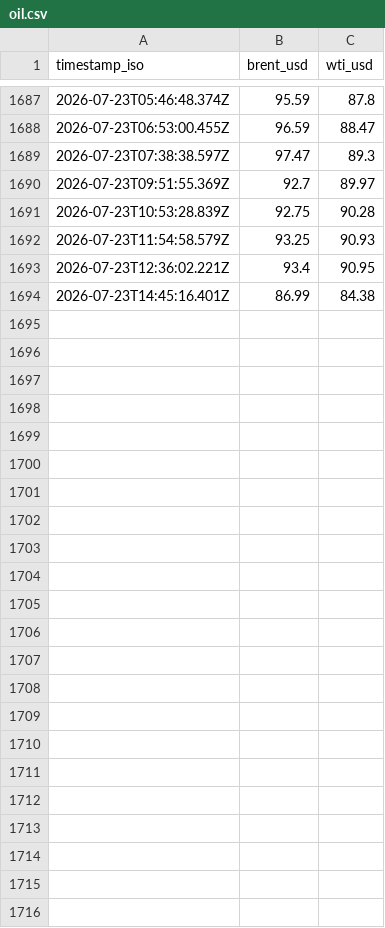
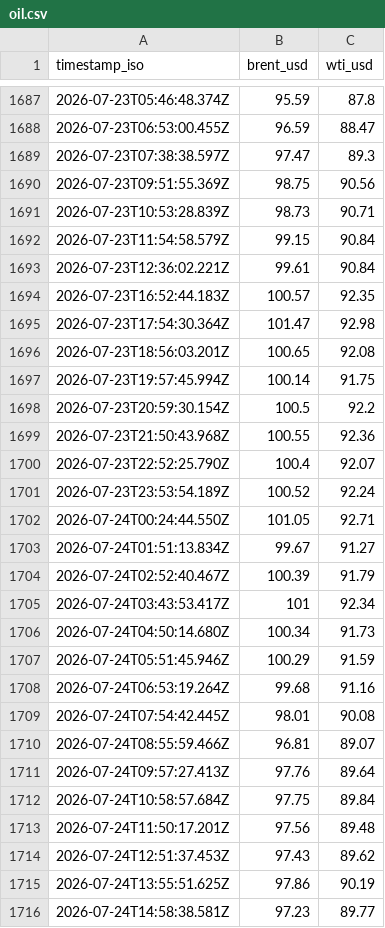
Before and after one commit to jasonhjohnson/strait-of-hormuz-data, a CSV file: data/oil.csv, drawn as a sheet; only a part is shown, gaps mark what is left out.

```diff
--- a/data/oil.csv
+++ b/data/oil.csv
@@ -1689,6 +1689,28 @@ timestamp_iso,brent_usd,wti_usd
 2026-07-23T07:38:38.597Z,97.47,89.3
-2026-07-23T09:51:55.369Z,92.7,89.97
-2026-07-23T10:53:28.839Z,92.75,90.28
-2026-07-23T11:54:58.579Z,93.25,90.93
-2026-07-23T12:36:02.221Z,93.4,90.95
-2026-07-23T14:45:16.401Z,86.99,84.38
+2026-07-23T09:51:55.369Z,98.75,90.56
+2026-07-23T10:53:28.839Z,98.73,90.71
+2026-07-23T11:54:58.579Z,99.15,90.84
+2026-07-23T12:36:02.221Z,99.61,90.84
+2026-07-23T16:52:44.183Z,100.57,92.35
+2026-07-23T17:54:30.364Z,101.47,92.98
+2026-07-23T18:56:03.201Z,100.65,92.08
+2026-07-23T19:57:45.994Z,100.14,91.75
+2026-07-23T20:59:30.154Z,100.5,92.2
+2026-07-23T21:50:43.968Z,100.55,92.36
+2026-07-23T22:52:25.790Z,100.4,92.07
+2026-07-23T23:53:54.189Z,100.52,92.24
+2026-07-24T00:24:44.550Z,101.05,92.71
+2026-07-24T01:51:13.834Z,99.67,91.27
+2026-07-24T02:52:40.467Z,100.39,91.79
+2026-07-24T03:43:53.417Z,101,92.34
+2026-07-24T04:50:14.680Z,100.34,91.73
+2026-07-24T05:51:45.946Z,100.29,91.59
+2026-07-24T06:53:19.264Z,99.68,91.16
+2026-07-24T07:54:42.445Z,98.01,90.08
+2026-07-24T08:55:59.466Z,96.81,89.07
+2026-07-24T09:57:27.413Z,97.76,89.64
+2026-07-24T10:58:57.684Z,97.75,89.84
+2026-07-24T11:50:17.201Z,97.56,89.48
+2026-07-24T12:51:37.453Z,97.43,89.62
+2026-07-24T13:55:51.625Z,97.86,90.19
+2026-07-24T14:58:38.581Z,97.23,89.77
```
Also changed, not shown: data/events.csv, data/hormuz-index-daily.csv, 5 other files.
